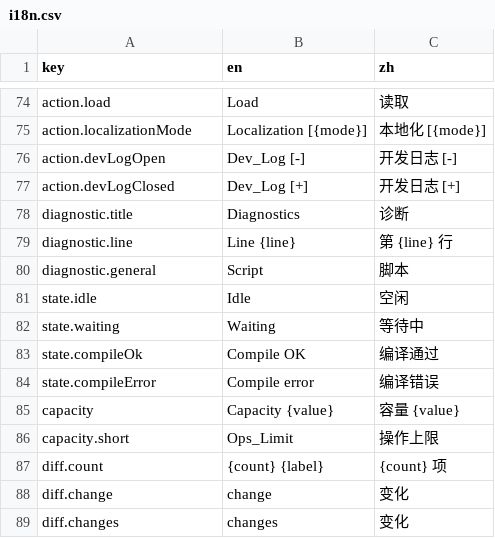
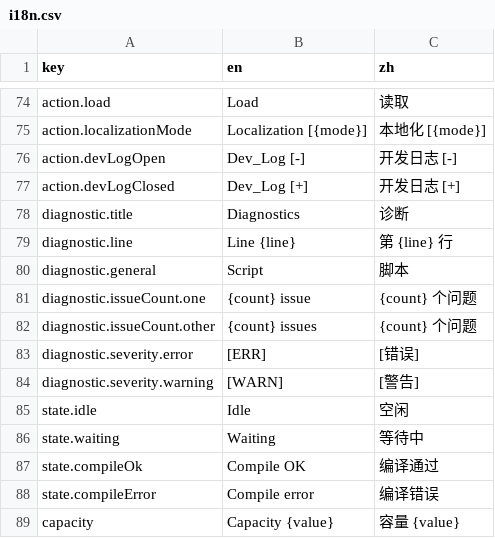
Before and after one commit to onovich/RustAndLogic, a CSV file: apps/web/i18n.csv, drawn as a sheet; only a part is shown, gaps mark what is left out; the shorter side is filled out with more unchanged rows; the diff names each change by its address in the sheet, - before the commit and + after, or states it on an @@ line.

```diff
--- a/apps/web/i18n.csv
+++ b/apps/web/i18n.csv
+row 81: diagnostic.issueCount.one | {count} issue | {count} 个问题
+row 82: diagnostic.issueCount.other | {count} issues | {count} 个问题
+row 83: diagnostic.severity.error | [ERR] | [错误]
+row 84: diagnostic.severity.warning | [WARN] | [警告]
```
Also changed, not shown: 4 other files.
